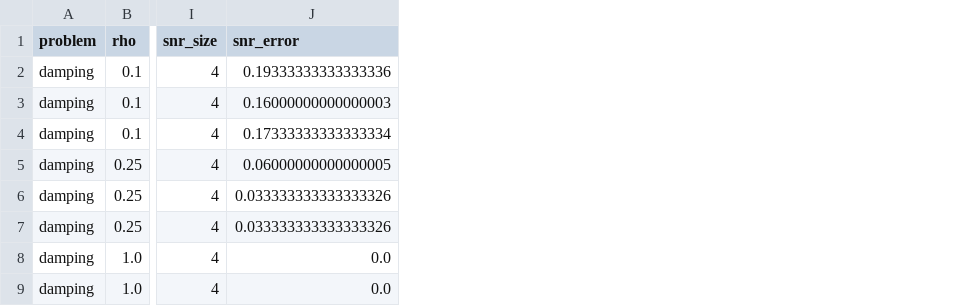
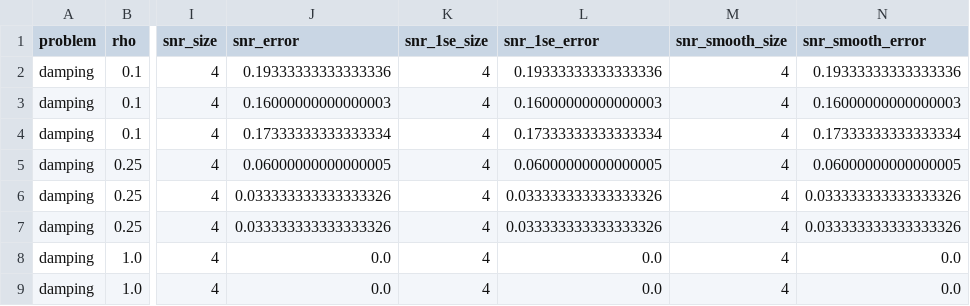
Before and after one commit to drorjac/lrdsr-clustering, a CSV file: results/kernel/kernel_rules_tune.csv, drawn as a sheet; only a part is shown, gaps mark what is left out; the diff names each change by its address in the sheet, - before the commit and + after, or states it on an @@ line.

```diff
--- a/results/kernel/kernel_rules_tune.csv
+++ b/results/kernel/kernel_rules_tune.csv
+column K (snr_1se_size), rows 2-9: all 4
+column L (snr_1se_error), rows 2-9: 0.19333333333333336 | 0.16000000000000003 | 0.17333333333333334 | 0.06000000000000005 | 0.033333333333333326 | 0.033333333333333326 | 0.0 | 0.0
+column M (snr_smooth_size), rows 2-9: all 4
+column N (snr_smooth_error), rows 2-9: 0.19333333333333336 | 0.16000000000000003 | 0.17333333333333334 | 0.06000000000000005 | 0.033333333333333326 | 0.033333333333333326 | 0.0 | 0.0
```
Also changed, not shown: results/kernel/kernel_gap_catalog.csv, results/kernel/kernel_rules.csv, 56 other files.
